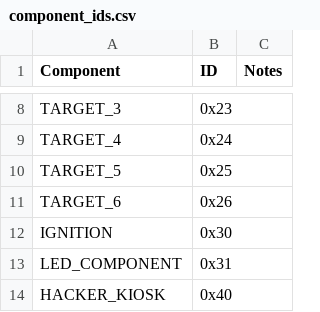
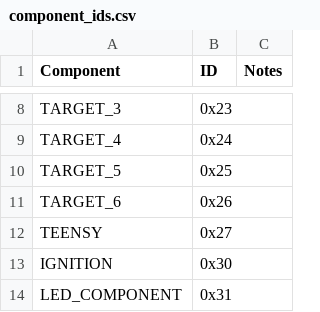
Before and after one commit to GaloisInc/BESSPIN-Tool-Suite, a CSV file: besspin/cyberPhys/canlib/component_ids.csv, drawn as a sheet; only a part is shown, gaps mark what is left out; the shorter side is filled out with more unchanged rows.

Commit message:
Besspin commander first draft

```diff
--- a/besspin/cyberPhys/canlib/component_ids.csv
+++ b/besspin/cyberPhys/canlib/component_ids.csv
@@ -11,2 +11,3 @@ TARGET_5,0x25,
 TARGET_6,0x26,
+TEENSY, 0x27,
 IGNITION,0x30,
```
Also changed, not shown: 7 other files.
